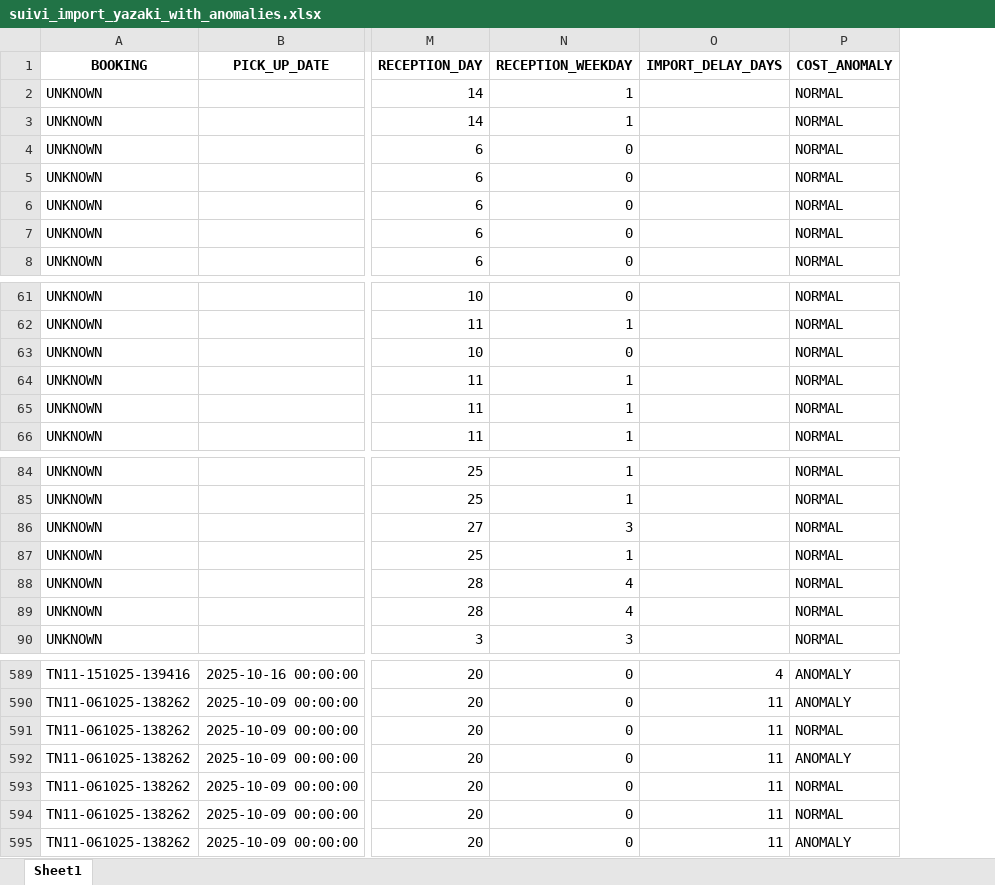
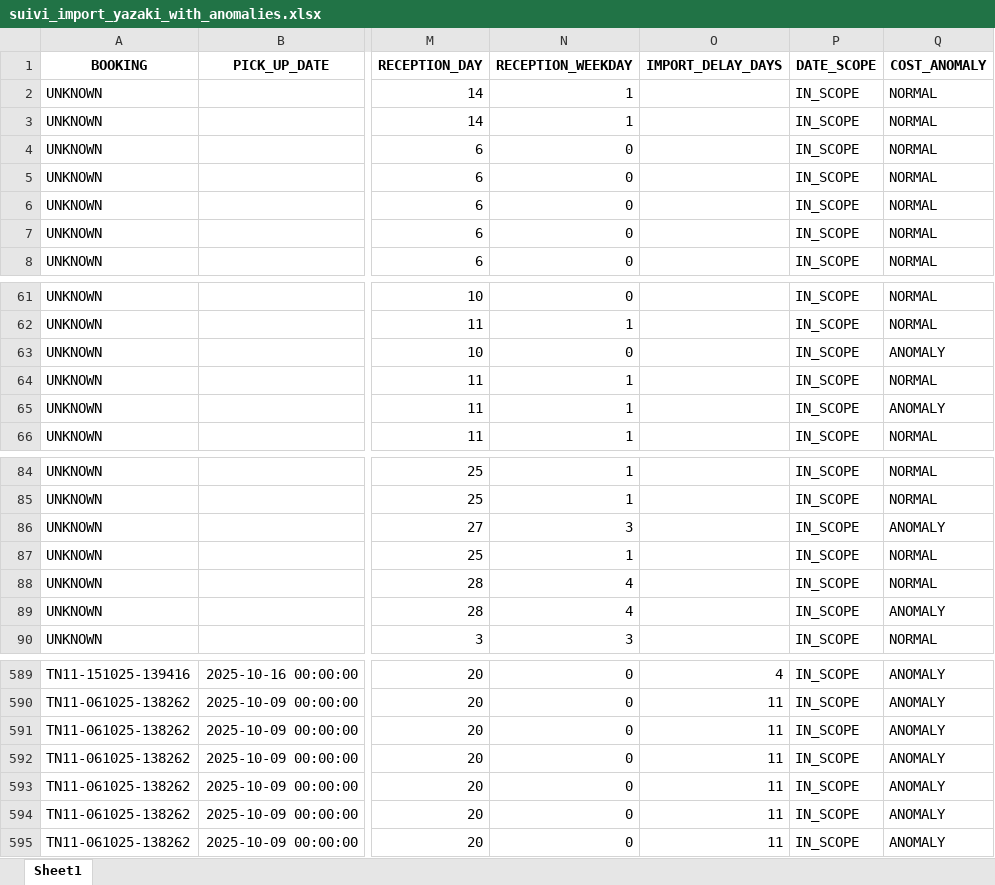
Before and after one commit to rami883/pfe2026, an Excel workbook: suivi_import_yazaki_with_anomalies.xlsx, sheet Sheet1, drawn as a sheet; only a part is shown, gaps mark what is left out; values as stored, in another font and other column widths than the file's, no borders; addresses are those after the commit; the diff covers the shown part only; the diff names each change by its address in the sheet, - before the commit and + after, or states it on an @@ line.

```diff
--- a/suivi_import_yazaki_with_anomalies.xlsx (sheet Sheet1)
+++ b/suivi_import_yazaki_with_anomalies.xlsx (sheet Sheet1)
+column P (DATE_SCOPE), rows 2-8: all IN_SCOPE; rows 61-66: all IN_SCOPE; rows 84-90: all IN_SCOPE; rows 589-595: all IN_SCOPE
-Q63 (COST_ANOMALY): NORMAL
+Q63 (COST_ANOMALY): ANOMALY
-Q65 (COST_ANOMALY): NORMAL
+Q65 (COST_ANOMALY): ANOMALY
-Q86 (COST_ANOMALY): NORMAL
+Q86 (COST_ANOMALY): ANOMALY
-Q89 (COST_ANOMALY): NORMAL
+Q89 (COST_ANOMALY): ANOMALY
-Q591 (COST_ANOMALY): NORMAL
+Q591 (COST_ANOMALY): ANOMALY
-Q593:Q594 (COST_ANOMALY): NORMAL
+Q593:Q594 (COST_ANOMALY): ANOMALY
```
Also changed, not shown: 29 edited cells elsewhere in this sheet, ml_dataset_montant_euro.xlsx, ml_predictions_montant_euro.xlsx, 41 other files.
